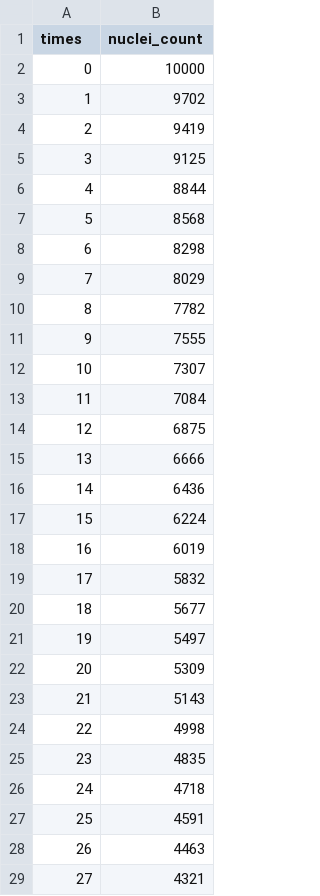
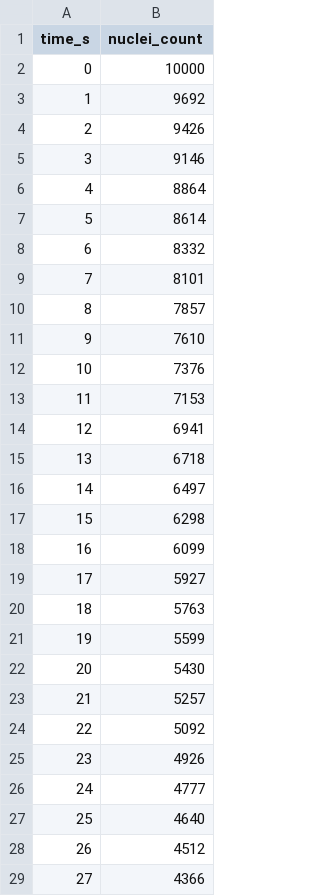
Before and after one commit to prosun07a/Stochastic-Physics-Sim, a CSV file: data/decay_simulation_results.csv, drawn as a sheet; only a part is shown; the diff covers the shown part only.

```diff
--- a/data/decay_simulation_results.csv
+++ b/data/decay_simulation_results.csv
@@ -1,29 +1,29 @@
-times, nuclei_count
+time_s,nuclei_count
 0,10000
-1,9702
-2,9419
-3,9125
-4,8844
-5,8568
-6,8298
-7,8029
-8,7782
-9,7555
-10,7307
-11,7084
-12,6875
-13,6666
-14,6436
-15,6224
-16,6019
-17,5832
-18,5677
-19,5497
-20,5309
-21,5143
-22,4998
-23,4835
-24,4718
-25,4591
-26,4463
-27,4321
+1,9692
+2,9426
+3,9146
+4,8864
+5,8614
+6,8332
+7,8101
+8,7857
+9,7610
+10,7376
+11,7153
+12,6941
+13,6718
+14,6497
+15,6298
+16,6099
+17,5927
+18,5763
+19,5599
+20,5430
+21,5257
+22,5092
+23,4926
+24,4777
+25,4640
+26,4512
+27,4366
```
Also changed, not shown: 122 edited cells elsewhere in this file, 4 other files.
